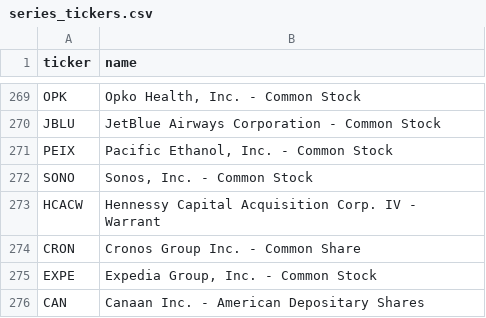
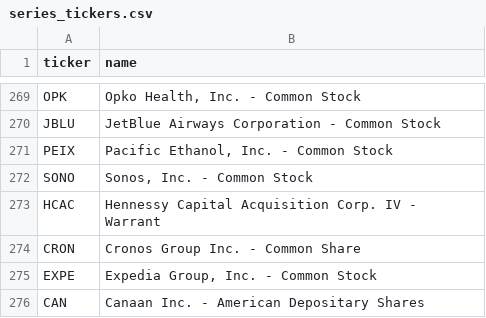
Before and after one commit to parmsam/investing, a CSV file: series_tickers.csv, drawn as a sheet; only a part is shown, gaps mark what is left out.

```diff
--- a/series_tickers.csv
+++ b/series_tickers.csv
@@ -272,3 +272,3 @@ PEIX,"Pacific Ethanol, Inc. - Common Stock"
 SONO,"Sonos, Inc. - Common Stock"
-HCACW,Hennessy Capital Acquisition Corp. IV - Warrant
+HCAC,Hennessy Capital Acquisition Corp. IV - Warrant
 CRON,Cronos Group Inc. - Common Share
```
Also changed, not shown: 2 other files.
